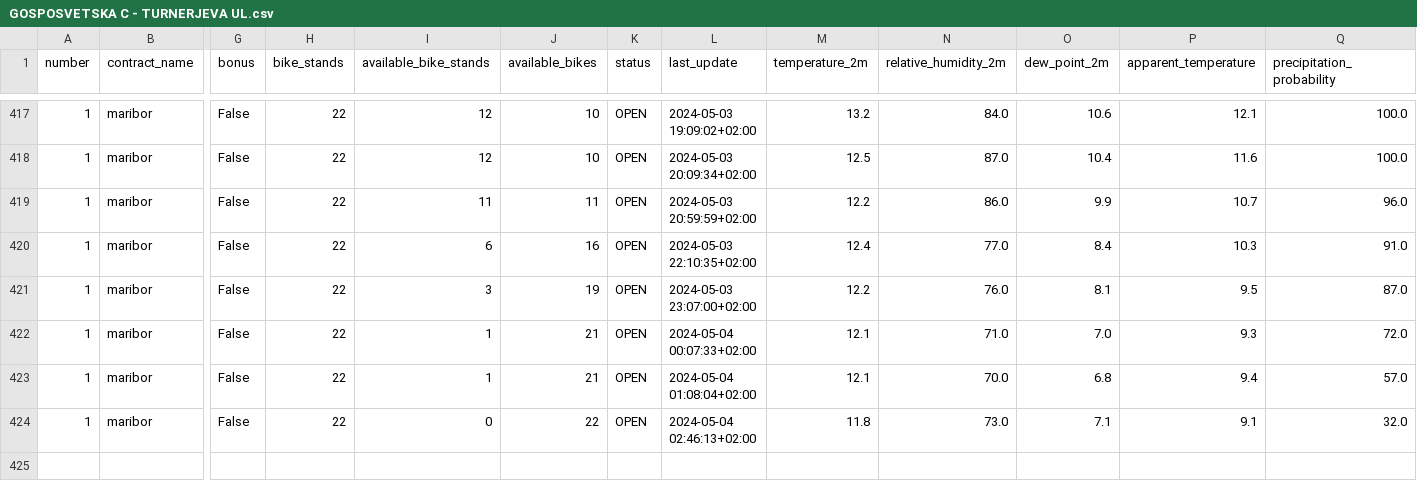
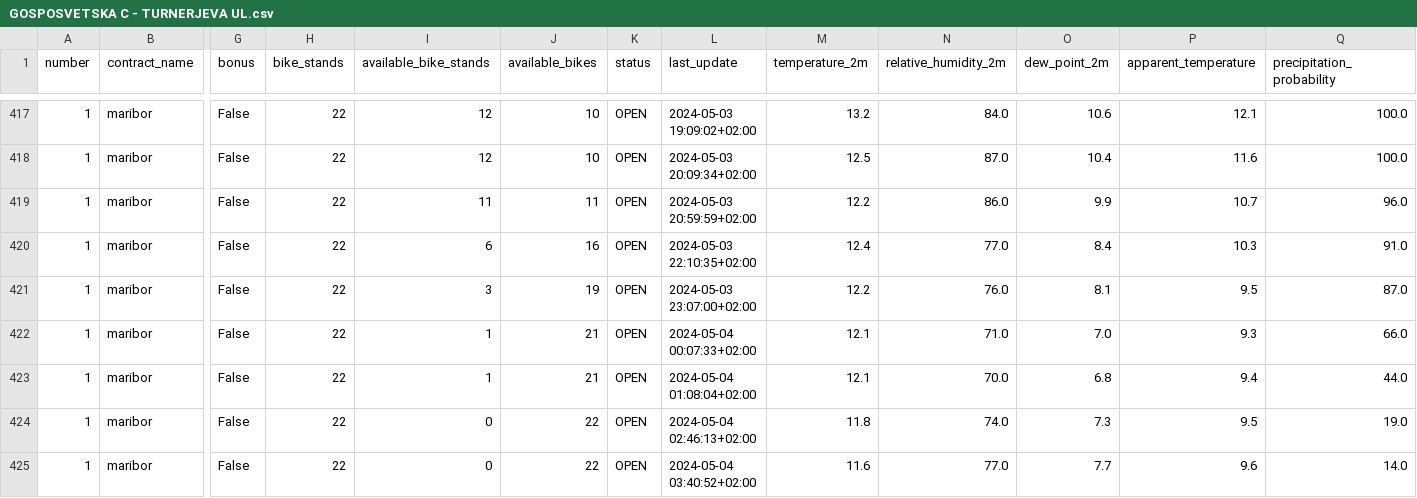
Before and after one commit to PetelinekBenjamin/ML1, a CSV file: data/processed/GOSPOSVETSKA C - TURNERJEVA UL.csv, drawn as a sheet; only a part is shown, gaps mark what is left out; rows hold the shown columns only; the diff names each change by its address in the sheet, - before the commit and + after, or states it on an @@ line.

```diff
--- a/data/processed/GOSPOSVETSKA C - TURNERJEVA UL.csv
+++ b/data/processed/GOSPOSVETSKA C - TURNERJEVA UL.csv
-Q422 (precipitation_probability): 72.0
+Q422 (precipitation_probability): 66.0
-Q423 (precipitation_probability): 57.0
+Q423 (precipitation_probability): 44.0
-N424 (relative_humidity_2m): 73.0
+N424 (relative_humidity_2m): 74.0
-O424 (dew_point_2m): 7.1
+O424 (dew_point_2m): 7.3
-P424 (apparent_temperature): 9.1
+P424 (apparent_temperature): 9.5
-Q424 (precipitation_probability): 32.0
+Q424 (precipitation_probability): 19.0
+row 425: 1 | maribor | False | 22 | 0 | 22 | OPEN | 2024-05-04 03:40:52+02:00 | 11.6 | 77.0 | 7.7 | 9.6 | 14.0
```
Also changed, not shown: 2 other files.
